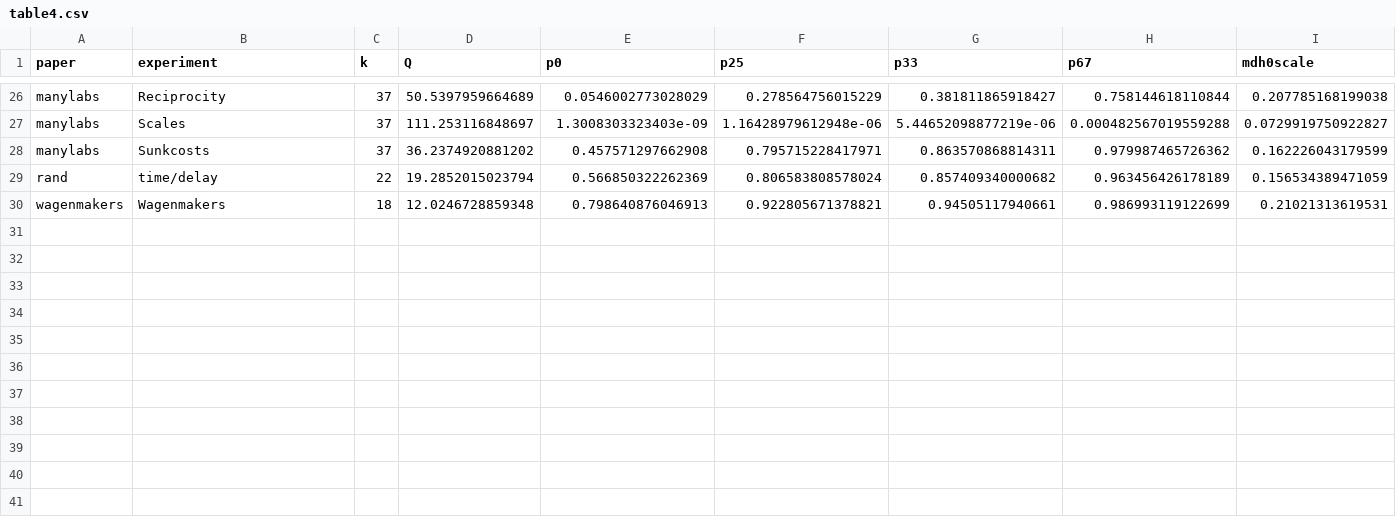
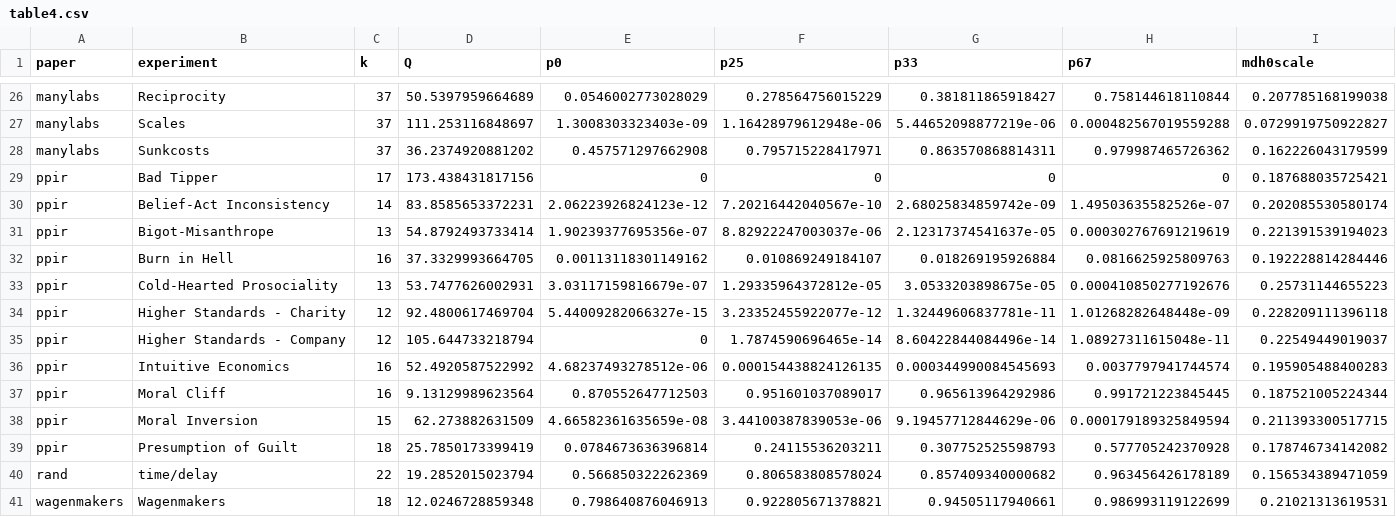
Before and after one commit to j3schaue/replication, a CSV file: pb_analyses/results/aggregate/table4.csv, drawn as a sheet; only a part is shown, gaps mark what is left out; rows hold the shown columns only; the diff names each change by its address in the sheet, - before the commit and + after, or states it on an @@ line.

```diff
--- a/pb_analyses/results/aggregate/table4.csv
+++ b/pb_analyses/results/aggregate/table4.csv
+row 29: ppir | Bad Tipper | 17 | 173.438431817156 | 0 | 0 | 0 | 0 | 0.187688035725421
+row 30: ppir | Belief-Act Inconsistency | 14 | 83.8585653372231 | 2.06223926824123e-12 | 7.20216442040567e-10 | 2.68025834859742e-09 | 1.49503635582526e-07 | 0.202085530580174
+row 31: ppir | Bigot-Misanthrope | 13 | 54.8792493733414 | 1.90239377695356e-07 | 8.82922247003037e-06 | 2.12317374541637e-05 | 0.000302767691219619 | 0.221391539194023
+row 32: ppir | Burn in Hell | 16 | 37.3329993664705 | 0.00113118301149162 | 0.010869249184107 | 0.018269195926884 | 0.0816625925809763 | 0.192228814284446
+row 33: ppir | Cold-Hearted Prosociality | 13 | 53.7477626002931 | 3.03117159816679e-07 | 1.29335964372812e-05 | 3.0533203898675e-05 | 0.000410850277192676 | 0.25731144655223
+row 34: ppir | Higher Standards - Charity | 12 | 92.4800617469704 | 5.44009282066327e-15 | 3.23352455922077e-12 | 1.32449606837781e-11 | 1.01268282648448e-09 | 0.228209111396118
+row 35: ppir | Higher Standards - Company | 12 | 105.644733218794 | 0 | 1.7874590696465e-14 | 8.60422844084496e-14 | 1.08927311615048e-11 | 0.22549449019037
+row 36: ppir | Intuitive Economics | 16 | 52.4920587522992 | 4.68237493278512e-06 | 0.000154438824126135 | 0.000344990084545693 | 0.0037797941744574 | 0.195905488400283
+row 37: ppir | Moral Cliff | 16 | 9.13129989623564 | 0.870552647712503 | 0.951601037089017 | 0.965613964292986 | 0.991721223845445 | 0.187521005224344
+row 38: ppir | Moral Inversion | 15 | 62.273882631509 | 4.66582361635659e-08 | 3.44100387839053e-06 | 9.19457712844629e-06 | 0.000179189325849594 | 0.211393300517715
+row 39: ppir | Presumption of Guilt | 18 | 25.7850173399419 | 0.0784673636396814 | 0.24115536203211 | 0.307752525598793 | 0.577705242370928 | 0.178746734142082
```
Also changed, not shown: data/ppir.csv, pb_analyses/results/aggregate/aggregate_compare.csv, 35 other files.
